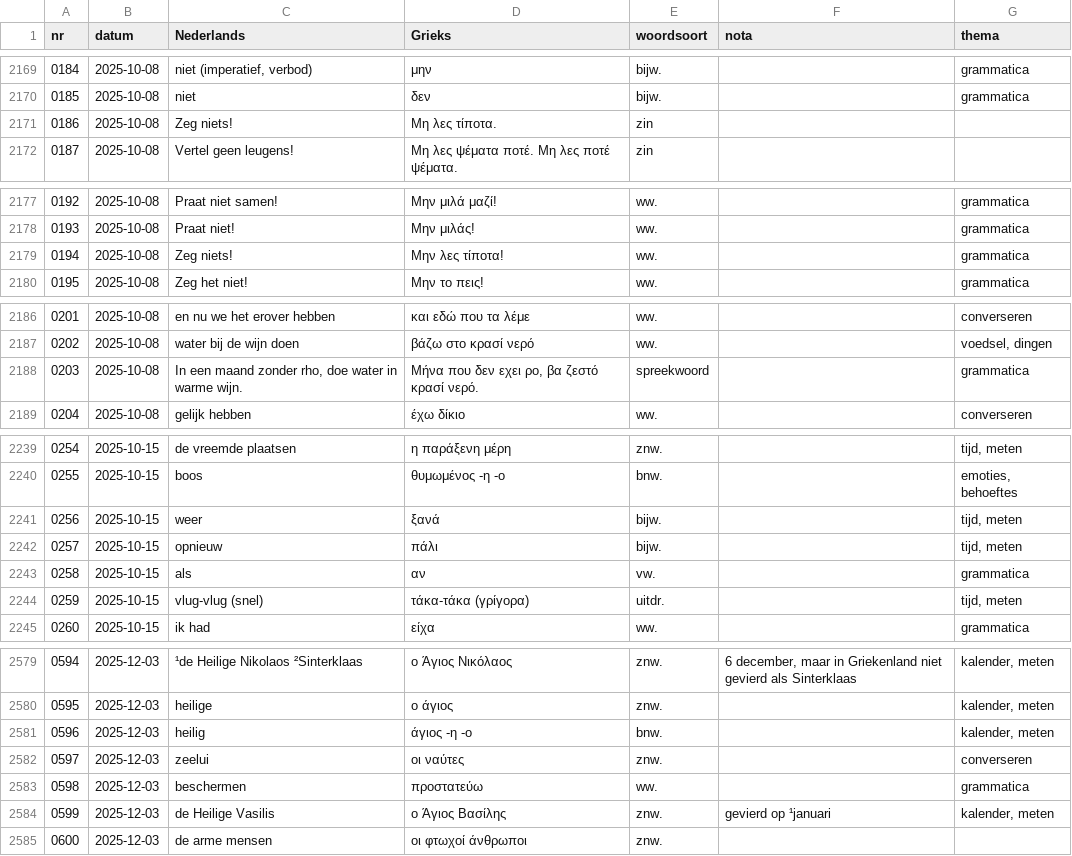
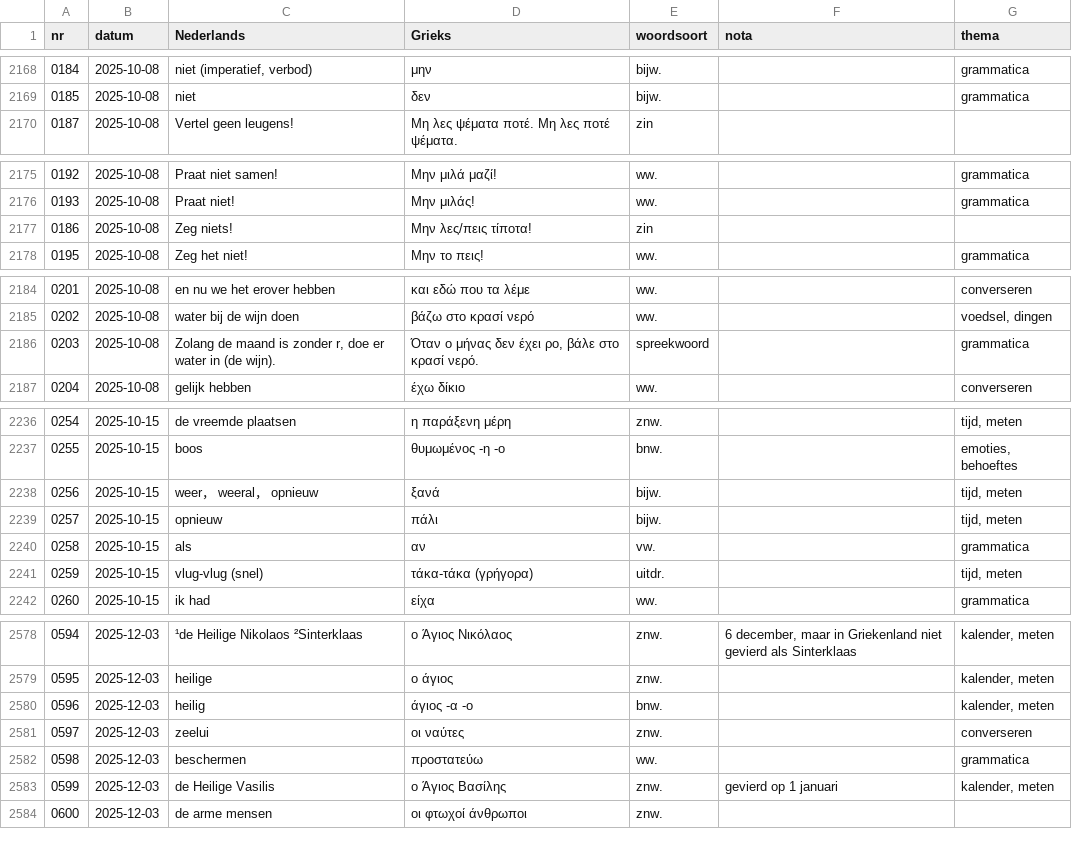
Before and after one commit to rhythmus/lexilogio, a CSV file: lexilogio.csv, drawn as a sheet; only a part is shown, gaps mark what is left out; removed rows and columns are numbered as before the commit, all else as after; the diff covers the shown part only; the diff names each change by its address in the sheet, - before the commit and + after, or states it on an @@ line.

```diff
--- a/lexilogio.csv
+++ b/lexilogio.csv
-row 2171: 0186 | 2025-10-08 | Zeg niets! | Μη λες τίποτα. | zin
@@ column A (nr) renumbered in row 2177 @@
-D2177 (Grieks): Μην λες τίποτα!
+D2177 (Grieks): Μην λες/πεις τίποτα!
-E2177 (woordsoort): ww.
+E2177 (woordsoort): zin
-G2177 (thema): grammatica
+G2177 (thema): (empty)
-C2186 (Nederlands): In een maand zonder rho, doe water in warme wijn.
+C2186 (Nederlands): Zolang de maand is zonder r, doe er water in (de wijn).
-D2186 (Grieks): Μήνα που δεν εχει ρο, βα ζεστό κρασί νερό.
+D2186 (Grieks): Όταν ο μήνας δεν έχει ρο, βάλε στο κρασί νερό.
-C2238 (Nederlands): weer
+C2238 (Nederlands): weer， weeral， opnieuw
-D2241 (Grieks): τάκα-τάκα (γρίγορα)
+D2241 (Grieks): τάκα-τάκα (γρήγορα)
-D2580 (Grieks): άγιος -η -ο
+D2580 (Grieks): άγιος -α -ο
-F2583 (nota): gevierd op ¹januari
+F2583 (nota): gevierd op 1 januari
```
Also changed, not shown: 2 added rows, 3 removed rows and 21 edited cells elsewhere in this file, stamtijden.csv, 2 other files.
